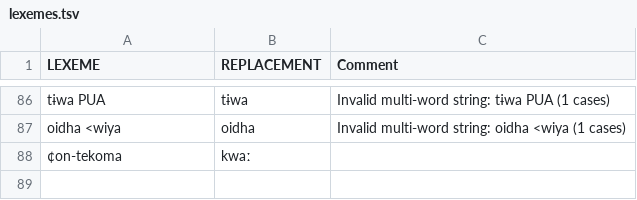
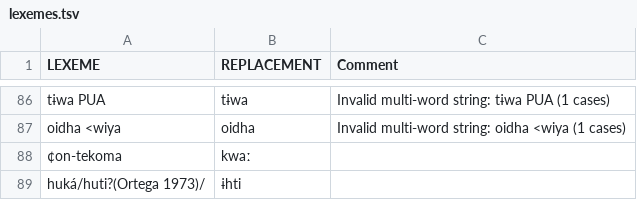
Before and after one commit to lexibank/pharaocoracholaztecan, a TSV file: etc/lexemes.tsv, drawn as a sheet; only a part is shown, gaps mark what is left out; the diff names each change by its address in the sheet, - before the commit and + after, or states it on an @@ line.

Commit message:
Update lexemes.tsv

```diff
--- a/etc/lexemes.tsv
+++ b/etc/lexemes.tsv
+row 89: huká/huti?(Ortega 1973)/ | ɨhti
```
